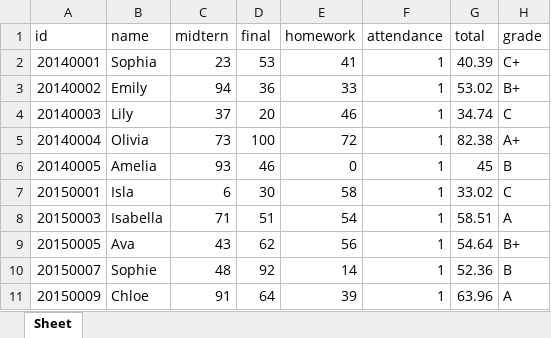
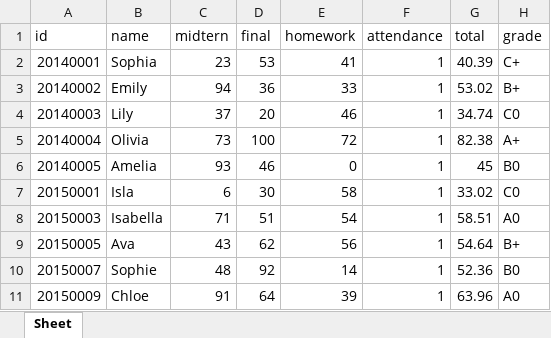
Before and after one commit to namju0815/BigDataProcess, an Excel workbook: HW2/student.xlsx, sheet Sheet, drawn as a sheet; values as stored, in another font and other column widths than the file's, no borders; the diff names each change by its address in the sheet, - before the commit and + after, or states it on an @@ line.

```diff
--- a/HW2/student.xlsx (sheet Sheet)
+++ b/HW2/student.xlsx (sheet Sheet)
-H4 (grade): C
+H4 (grade): C0
-H6 (grade): B
+H6 (grade): B0
-H7 (grade): C
+H7 (grade): C0
-H8 (grade): A
+H8 (grade): A0
-H10 (grade): B
+H10 (grade): B0
-H11 (grade): A
+H11 (grade): A0
```
Also changed, not shown: 2 other files.
